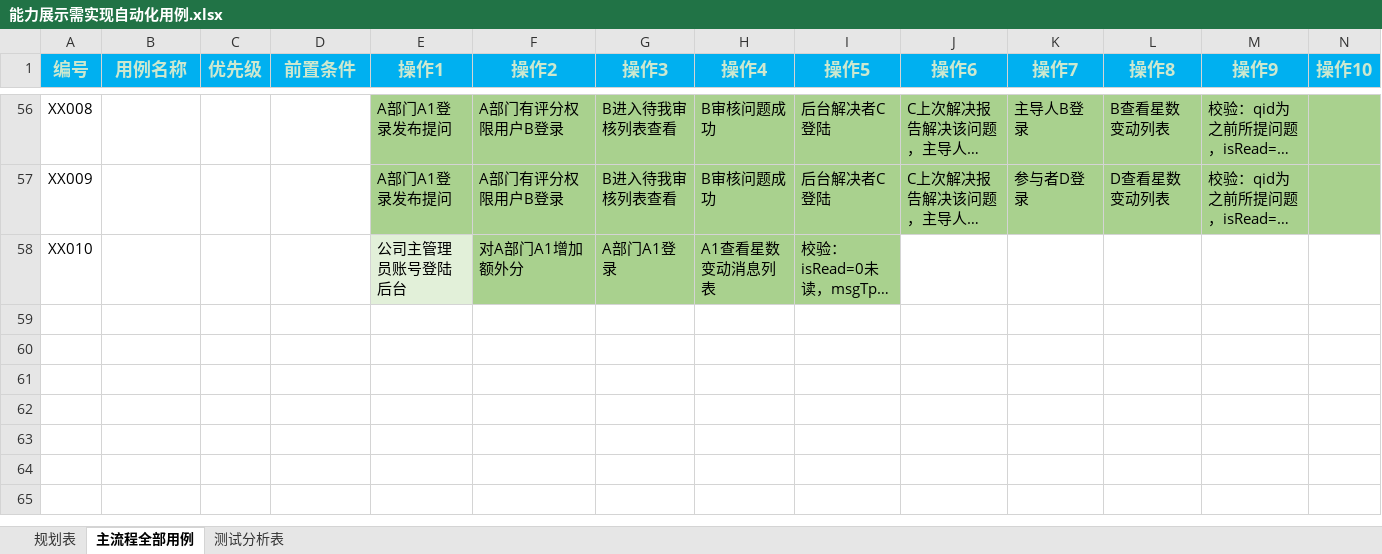
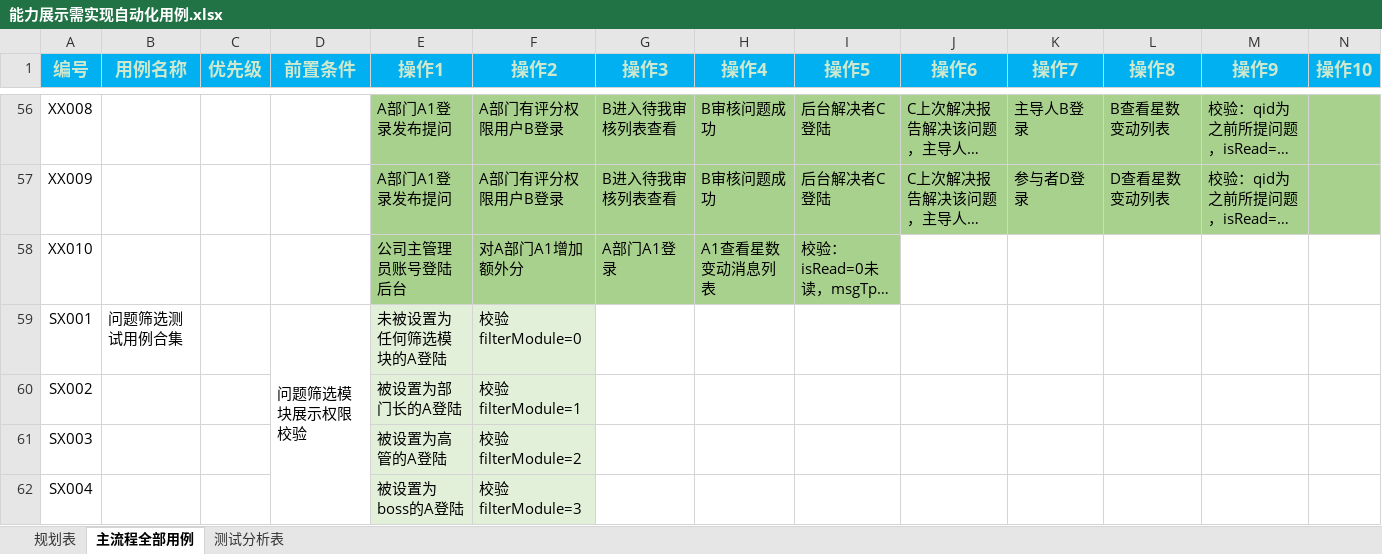
Before and after one commit to bianxinhua198811/bianxinhua_ability_api, an Excel workbook: testcases_excel/能力展示需实现自动化用例.xlsx, sheet 主流程全部用例, drawn as a sheet; only a part is shown, gaps mark what is left out; long unchanged cells end in …; values as stored, in another font and other column widths than the file's, no borders; conditional formats not drawn; rows hold the shown columns only; the diff covers the shown part only; the diff names each change by its address in the sheet, - before the commit and + after, or states it on an @@ line.

```diff
--- a/testcases_excel/能力展示需实现自动化用例.xlsx (sheet 主流程全部用例)
+++ b/testcases_excel/能力展示需实现自动化用例.xlsx (sheet 主流程全部用例)
-E58 fill: #E2F0D9
+E58 fill: #A9D18E
+row 59: SX001 | 问题筛选测试用例合集 |  | 问题筛选模块展示权限校验 | 未被设置为任何筛选模块的A登陆 | 校验filterModule=0
+row 60: SX002 |  |  |  | 被设置为部门长的A登陆 | 校验filterModule=1
+row 61: SX003 |  |  |  | 被设置为高管的A登陆 | 校验filterModule=2
+row 62: SX004 |  |  |  | 被设置为boss的A登陆 | 校验filterModule=3
```
Also changed, not shown: 15 added rows elsewhere in this sheet, 25 other files.
